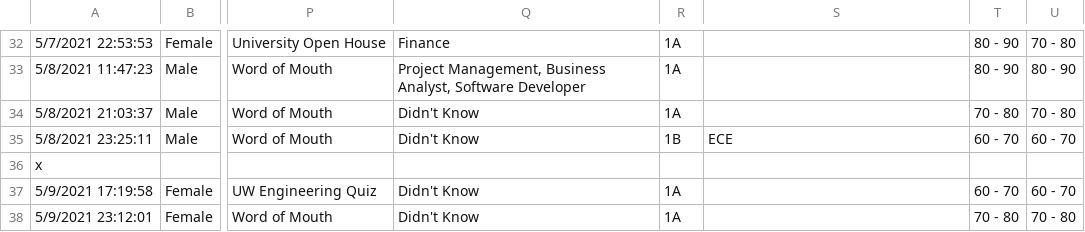
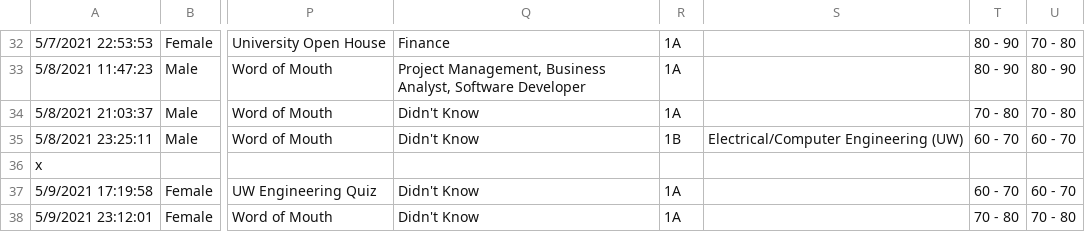
Before and after one commit to tanushree-sharma/class-profile, a CSV file: data.csv, drawn as a sheet; only a part is shown, gaps mark what is left out; the diff covers the shown part only; the diff names each change by its address in the sheet, - before the commit and + after, or states it on an @@ line.

```diff
--- a/data.csv
+++ b/data.csv
-S35: ECE
+S35: Electrical/Computer Engineering (UW)
```
Also changed, not shown: 10 edited cells elsewhere in this file, 1 other file.
